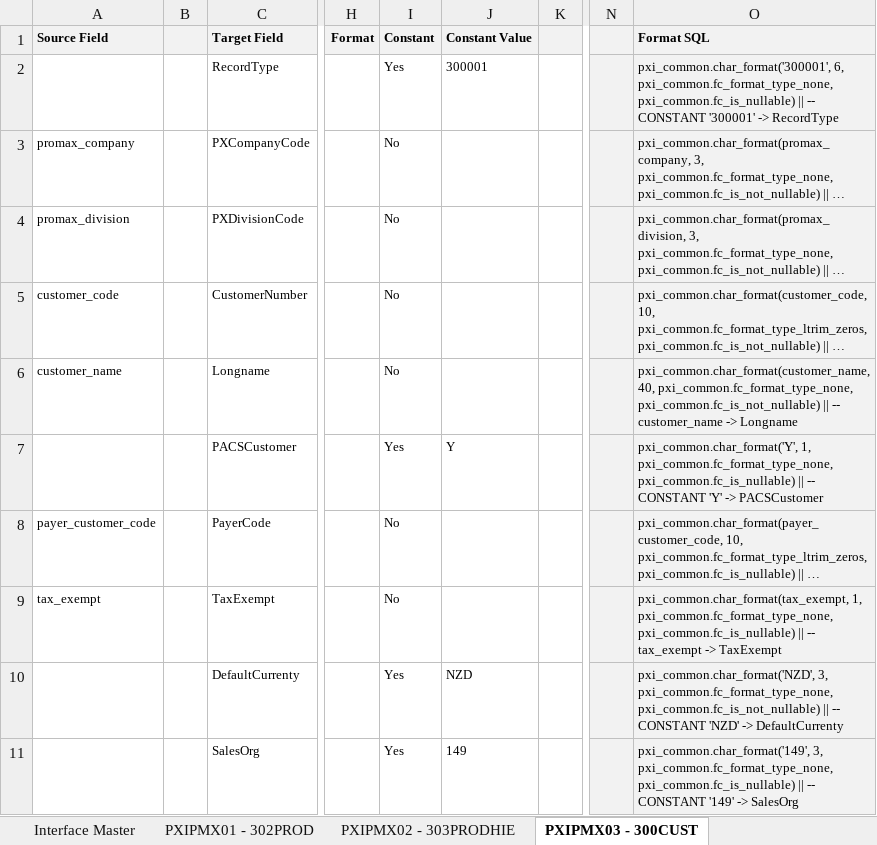
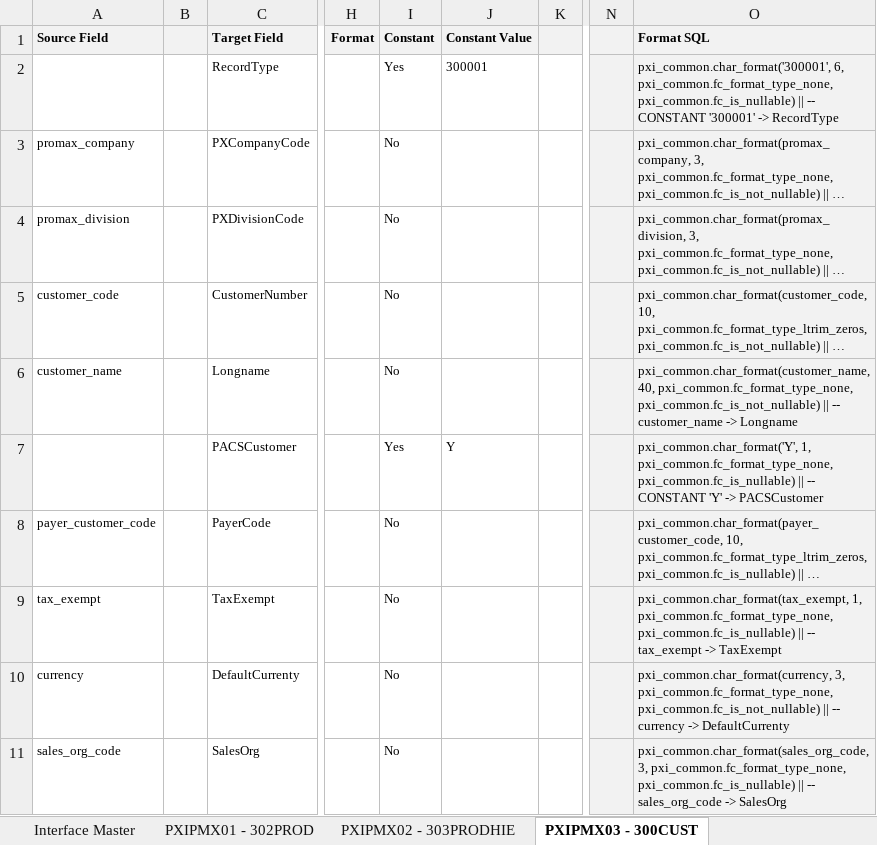
Before and after one commit to pandaasu/ANZregional, an Excel workbook: SOURCE/PXI/DOC/Promax Interface Format 20130802_3.xlsx, sheet PXIPMX03 - 300CUST, drawn as a sheet; only a part is shown, gaps mark what is left out; long unchanged cells end in …; values as stored, in another font and other column widths than the file's, no borders; the diff names each change by its address in the sheet, - before the commit and + after, or states it on an @@ line.

```diff
--- a/SOURCE/PXI/DOC/Promax Interface Format 20130802_3.xlsx (sheet PXIPMX03 - 300CUST)
+++ b/SOURCE/PXI/DOC/Promax Interface Format 20130802_3.xlsx (sheet PXIPMX03 - 300CUST)
-A10 (Source Field): (empty)
+A10 (Source Field): currency
-I10:I11 (Constant): Yes
+I10:I11 (Constant): No
-J10 (Constant Value): NZD
+J10 (Constant Value): (empty)
-O10 (Format SQL): pxi_common.char_format('NZD', 3, pxi_common.fc_format_type_none, pxi_common.fc_is_not_nullable) || -- CONSTANT 'NZD' -> DefaultCurrenty
+O10 (Format SQL): pxi_common.char_format(currency, 3, pxi_common.fc_format_type_none, pxi_common.fc_is_not_nullable) || -- currency -> DefaultCurrenty
-A11 (Source Field): (empty)
+A11 (Source Field): sales_org_code
-J11 (Constant Value): 149
+J11 (Constant Value): (empty)
-O11 (Format SQL): pxi_common.char_format('149', 3, pxi_common.fc_format_type_none, pxi_common.fc_is_nullable) || -- CONSTANT '149' -> SalesOrg
+O11 (Format SQL): pxi_common.char_format(sales_org_code, 3, pxi_common.fc_format_type_none, pxi_common.fc_is_nullable) || -- sales_org_code -> SalesOrg
```
Also changed, not shown: sheet PXIPMX09 - 336PCACT, sheet PXIPMX02 - 303PRODHIE, sheet PXIPMX06 - 330PRICE, sheet PXIPMX08 - 361DEDUCT.
